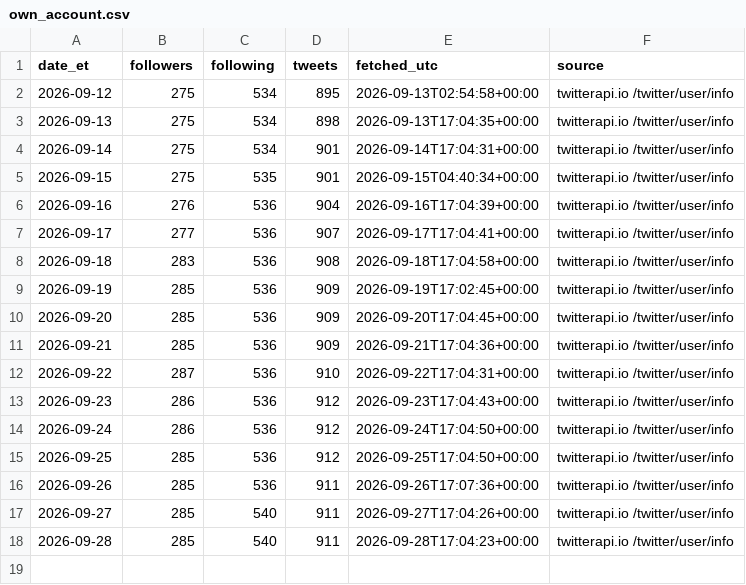
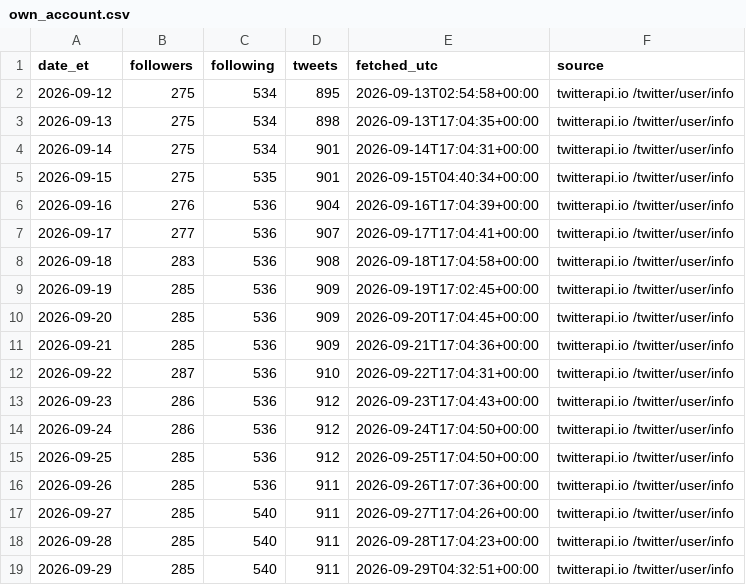
Before and after one commit to Fluxus-Trade-Lab/fluxus-dashboard, a CSV file: data/content/x_watch/own_account.csv, drawn as a sheet; the diff names each change by its address in the sheet, - before the commit and + after, or states it on an @@ line.

```diff
--- a/data/content/x_watch/own_account.csv
+++ b/data/content/x_watch/own_account.csv
+row 19: 2026-09-29 | 285 | 540 | 911 | 2026-09-29T04:32:51+00:00 | twitterapi.io /twitter/user/info
```
Also changed, not shown: data/content/x_watch/runlog.csv, data/content/x_watch/scoring/mood_daily.csv, 6 other files.
